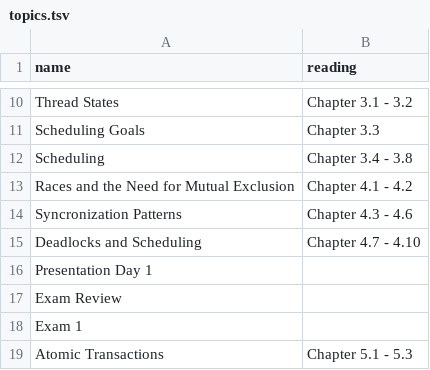
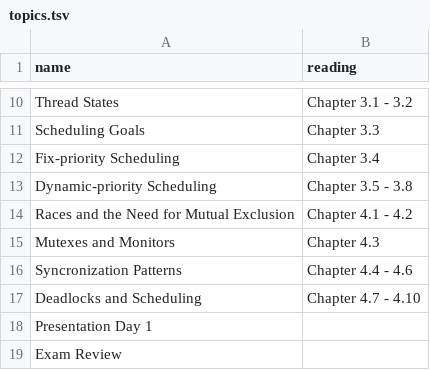
Before and after one commit to jncraton/operating-systems-cpsc4420, a TSV file: topics.tsv, drawn as a sheet; only a part is shown, gaps mark what is left out; the shorter side is filled out with more unchanged rows.

Commit message:
Update topic list

```diff
--- a/topics.tsv
+++ b/topics.tsv
@@ -11,5 +11,7 @@ Thread States	Chapter 3.1 - 3.2
 Scheduling Goals	Chapter 3.3
-Scheduling	Chapter 3.4 - 3.8
+Fix-priority Scheduling	Chapter 3.4
+Dynamic-priority Scheduling	Chapter 3.5 - 3.8
 Races and the Need for Mutual Exclusion	Chapter 4.1 - 4.2
-Syncronization Patterns	Chapter 4.3 - 4.6
+Mutexes and Monitors	Chapter 4.3
+Syncronization Patterns	Chapter 4.4 - 4.6
 Deadlocks and Scheduling	Chapter 4.7 - 4.10
```
